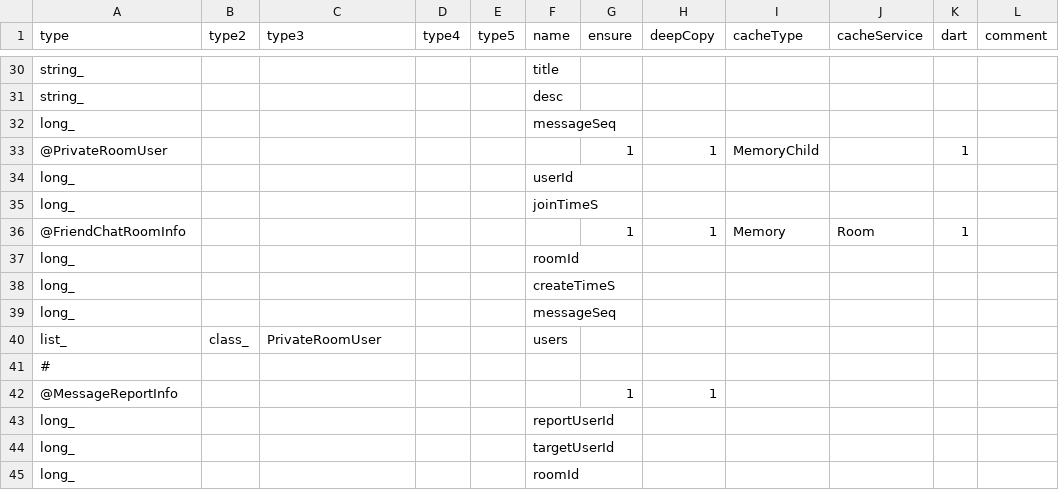
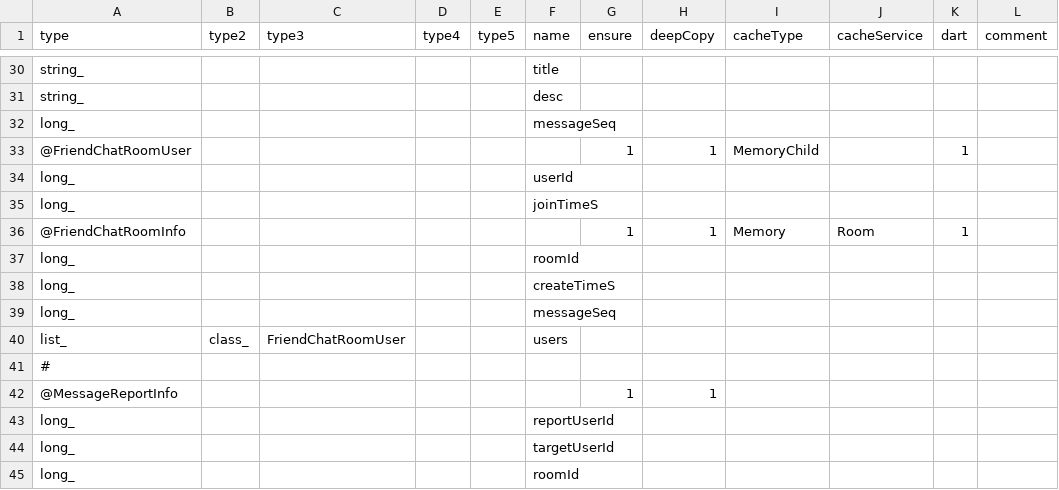
Before and after one commit to qcwgithub/server_f, a CSV file: CodeGen/XInfoConfig.csv, drawn as a sheet; only a part is shown, gaps mark what is left out.

Commit message:
test friend chat

```diff
--- a/CodeGen/XInfoConfig.csv
+++ b/CodeGen/XInfoConfig.csv
@@ -32,3 +32,3 @@ string_,,,,,desc,,,,,,
 long_,,,,,messageSeq,,,,,,
-@PrivateRoomUser,,,,,,1,1,MemoryChild,,1,
+@FriendChatRoomUser,,,,,,1,1,MemoryChild,,1,
 long_,,,,,userId,,,,,,
@@ -39,3 +39,3 @@ long_,,,,,createTimeS,,,,,,
 long_,,,,,messageSeq,,,,,,
-list_,class_,PrivateRoomUser,,,users,,,,,,
+list_,class_,FriendChatRoomUser,,,users,,,,,,
 #,,,,,,,,,,,
```
Also changed, not shown: 15 other files.
